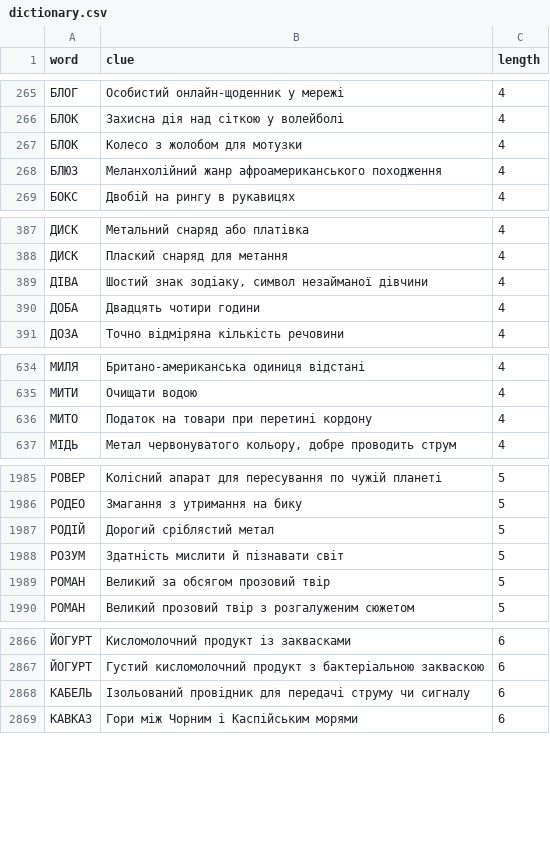
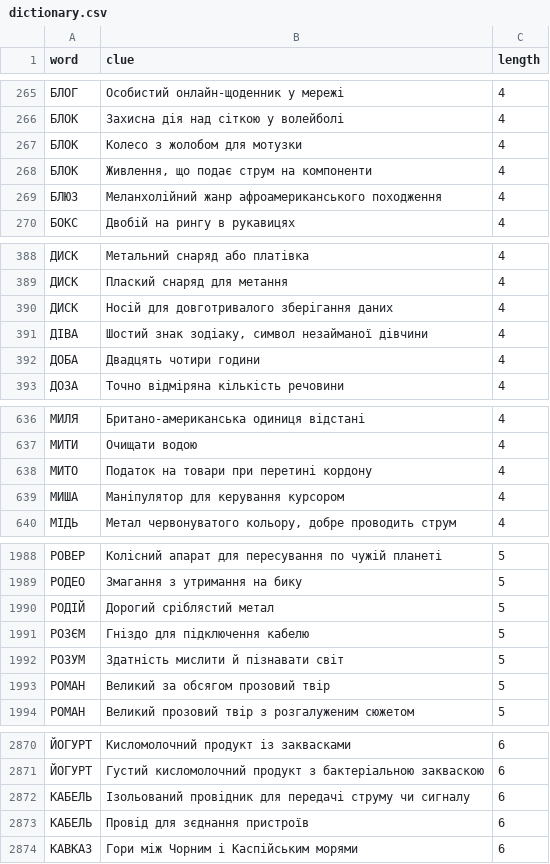
Before and after one commit to andreyrouk/scanword, a CSV file: data/dictionary.csv, drawn as a sheet; only a part is shown, gaps mark what is left out; the diff covers the shown part only; the diff names each change by its address in the sheet, - before the commit and + after, or states it on an @@ line.

```diff
--- a/data/dictionary.csv
+++ b/data/dictionary.csv
+row 268: БЛОК | Живлення, що подає струм на компоненти | 4
+row 390: ДИСК | Носій для довготривалого зберігання даних | 4
+row 639: МИША | Маніпулятор для керування курсором | 4
+row 1991: РОЗЄМ | Гніздо для підключення кабелю | 5
+row 2873: КАБЕЛЬ | Провід для зєднання пристроїв | 6
```
Also changed, not shown: 10 added rows elsewhere in this file, 2 other files.
